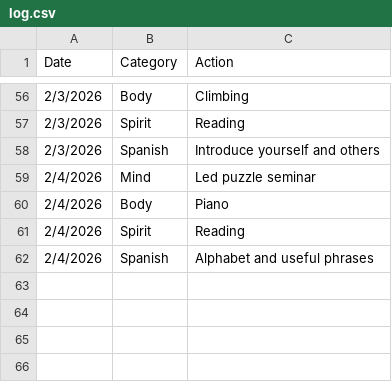
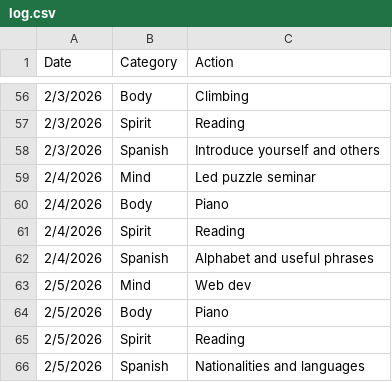
Before and after one commit to theOrangeBlur/What_Is_Emmet_Up_To, a CSV file: Discipline/log.csv, drawn as a sheet; only a part is shown, gaps mark what is left out; the diff names each change by its address in the sheet, - before the commit and + after, or states it on an @@ line.

```diff
--- a/Discipline/log.csv
+++ b/Discipline/log.csv
+row 63: 2/5/2026 | Mind | Web dev
+row 64: 2/5/2026 | Body | Piano
+row 65: 2/5/2026 | Spirit | Reading
+row 66: 2/5/2026 | Spanish | Nationalities and languages
```
